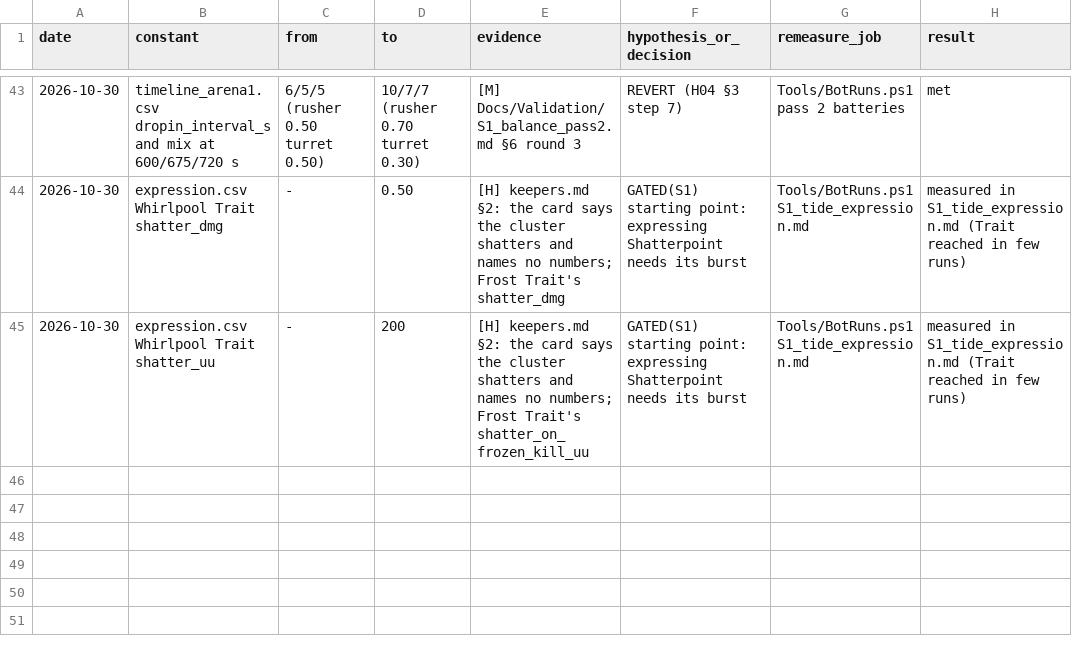
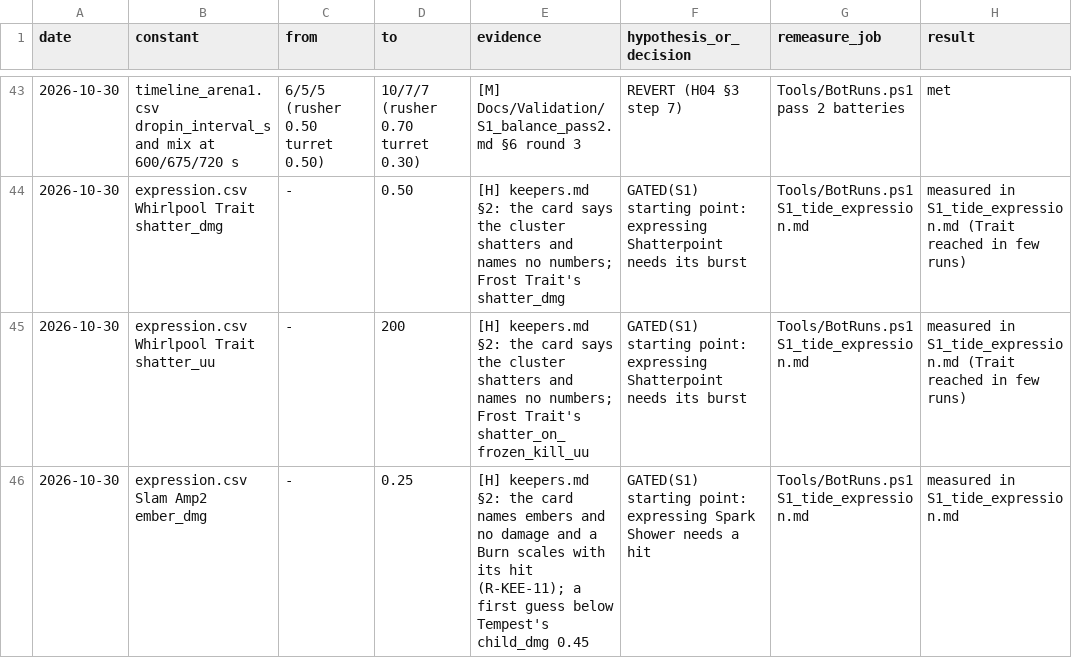
Before and after one commit to AaronJin0323/RogueGame, a CSV file: Docs/number_change_log.csv, drawn as a sheet; only a part is shown, gaps mark what is left out.

```diff
--- a/Docs/number_change_log.csv
+++ b/Docs/number_change_log.csv
@@ -45 +45,2 @@ date,constant,from,to,evidence,hypothesis_or_decision,remeasure_job,result
 2026-10-30,expression.csv Whirlpool Trait shatter_uu,-,200,[H] keepers.md §2: the card says the cluster shatters and names no numbers; Frost Trait's shatter_on_frozen_kill_uu,GATED(S1) starting point: expressing Shatterpoint needs its burst,Tools/BotRuns.ps1 S1_tide_expression.md,measured in S1_tide_expression.md (Trait reached in few runs)
+2026-10-30,expression.csv Slam Amp2 ember_dmg,-,0.25,[H] keepers.md §2: the card names embers and no damage and a Burn scales with its hit (R-KEE-11); a first guess below Tempest's child_dmg 0.45,GATED(S1) starting point: expressing Spark Shower needs a hit,Tools/BotRuns.ps1 S1_tide_expression.md,measured in S1_tide_expression.md
```
Also changed, not shown: Docs/09_Catalog/expression.csv, 9 other files.
